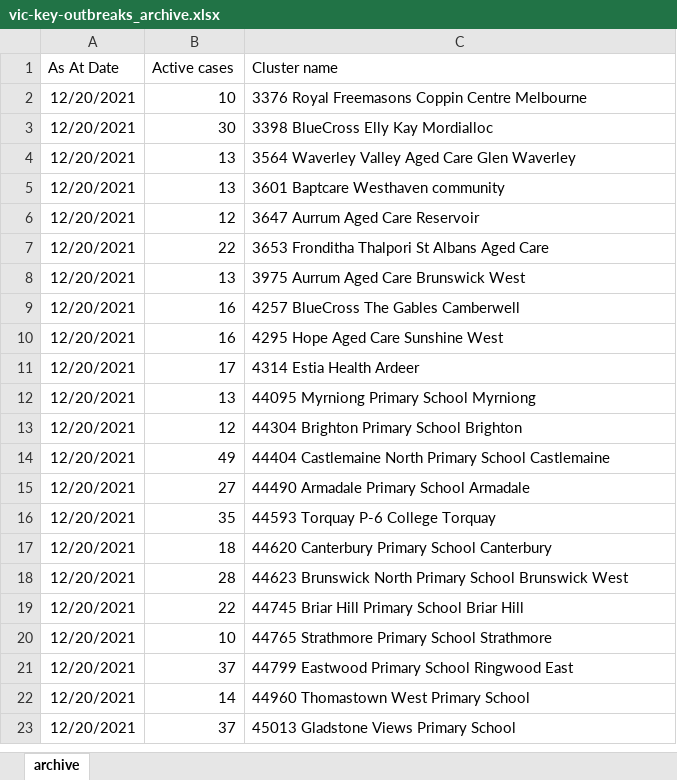
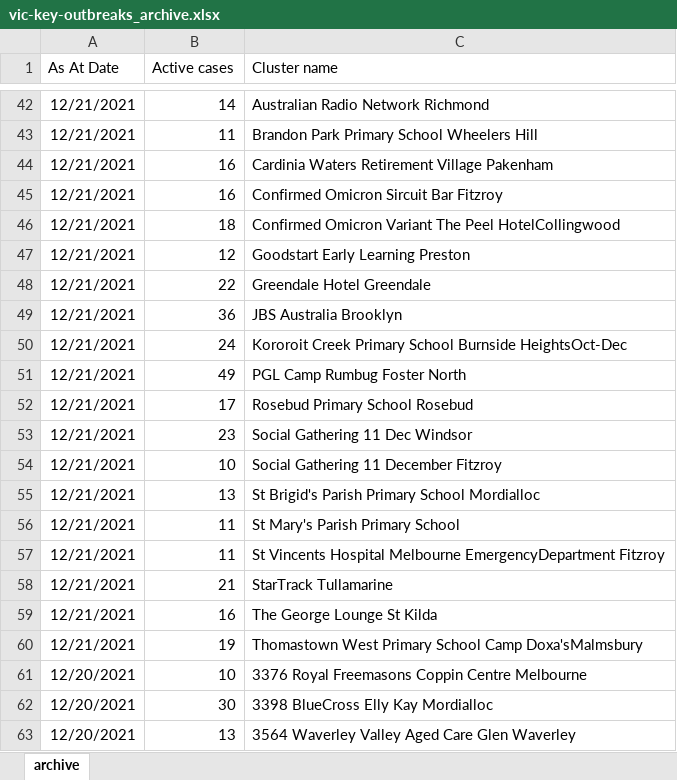
Before and after one commit to Mike-Honey/covid-19-outbreak-paths, an Excel workbook: vic-key-outbreaks_archive.xlsx, sheet archive, drawn as a sheet; only a part is shown, gaps mark what is left out; the shorter side is filled out with more unchanged rows; values as stored, in another font and other column widths than the file's, no borders; table styles not drawn; the diff covers the shown part only; the diff names each change by its address in the sheet, - before the commit and + after, or states it on an @@ line.

```diff
--- a/vic-key-outbreaks_archive.xlsx (sheet archive)
+++ b/vic-key-outbreaks_archive.xlsx (sheet archive)
+row 42: 12/21/2021 | 14 | Australian Radio Network Richmond
+row 43: 12/21/2021 | 11 | Brandon Park Primary School Wheelers Hill
+row 44: 12/21/2021 | 16 | Cardinia Waters Retirement Village Pakenham
+row 45: 12/21/2021 | 16 | Confirmed Omicron Sircuit Bar Fitzroy
+row 46: 12/21/2021 | 18 | Confirmed Omicron Variant The Peel HotelCollingwood
+row 47: 12/21/2021 | 12 | Goodstart Early Learning Preston
+row 48: 12/21/2021 | 22 | Greendale Hotel Greendale
+row 49: 12/21/2021 | 36 | JBS Australia Brooklyn
+row 50: 12/21/2021 | 24 | Kororoit Creek Primary School Burnside HeightsOct-Dec
+row 51: 12/21/2021 | 49 | PGL Camp Rumbug Foster North
+row 52: 12/21/2021 | 17 | Rosebud Primary School Rosebud
+row 53: 12/21/2021 | 23 | Social Gathering 11 Dec Windsor
+row 54: 12/21/2021 | 10 | Social Gathering 11 December Fitzroy
+row 55: 12/21/2021 | 13 | St Brigid's Parish Primary School Mordialloc
+row 56: 12/21/2021 | 11 | St Mary's Parish Primary School
+row 57: 12/21/2021 | 11 | St Vincents Hospital Melbourne EmergencyDepartment Fitzroy
+row 58: 12/21/2021 | 21 | StarTrack Tullamarine
+row 59: 12/21/2021 | 16 | The George Lounge St Kilda
+row 60: 12/21/2021 | 19 | Thomastown West Primary School Camp Doxa'sMalmsbury
```
Also changed, not shown: 40 added rows elsewhere in this sheet, vic-key-outbreaks_0.xlsx.
